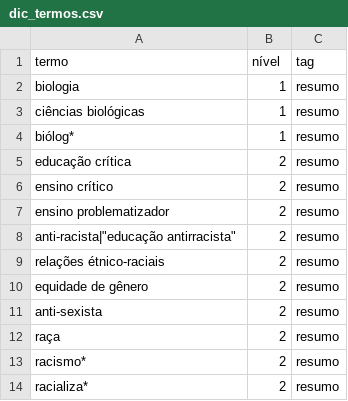
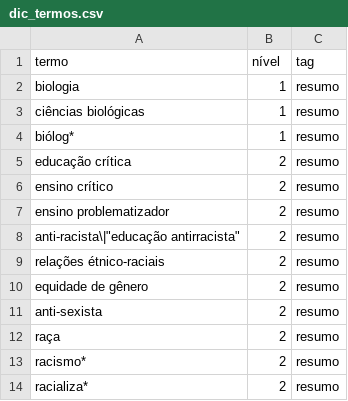
Before and after one commit to ericbrasiln/artigo-ensino-de-biologia, a CSV file: dic_termos.csv, drawn as a sheet.

Commit message:
update csv
Tentando corrigir formatação para visualização no GitHub.

```diff
--- a/dic_termos.csv
+++ b/dic_termos.csv
@@ -7,3 +7,3 @@ biólog*,1,resumo
 "ensino problematizador",2,resumo
-"anti-racista"|"educação antirracista",2,resumo
+"anti-racista"\|"educação antirracista",2,resumo
 "relações étnico-raciais",2,resumo
```
